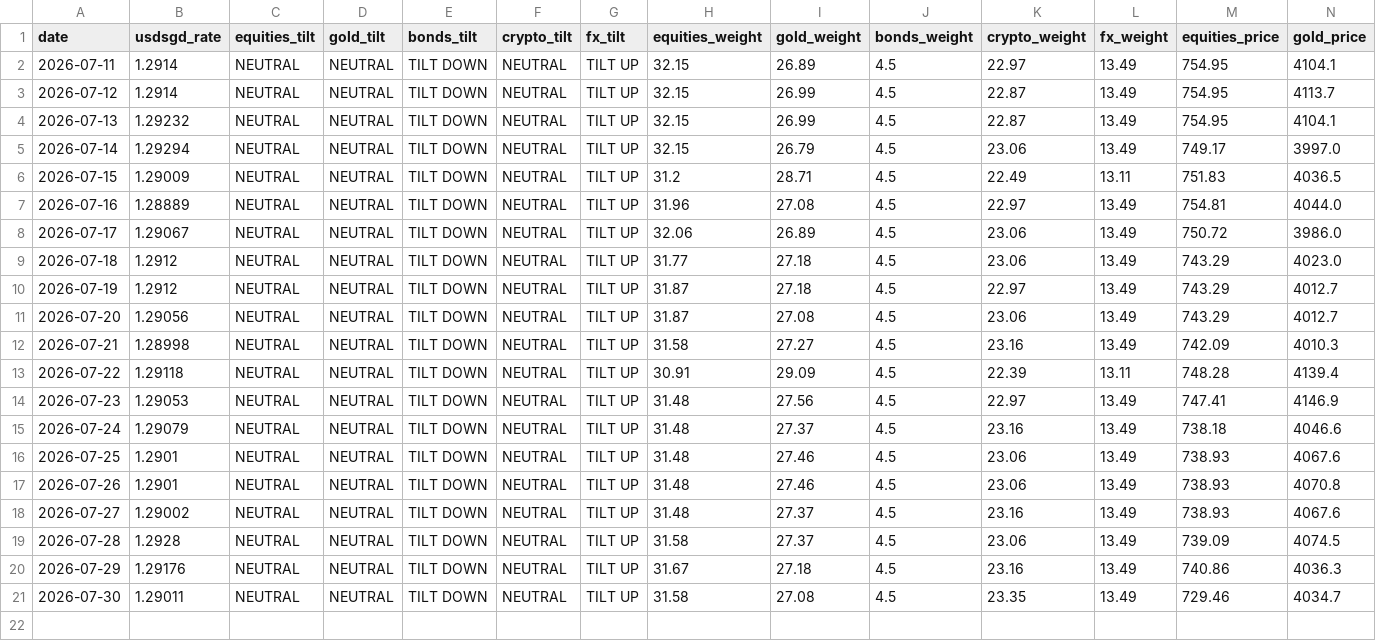
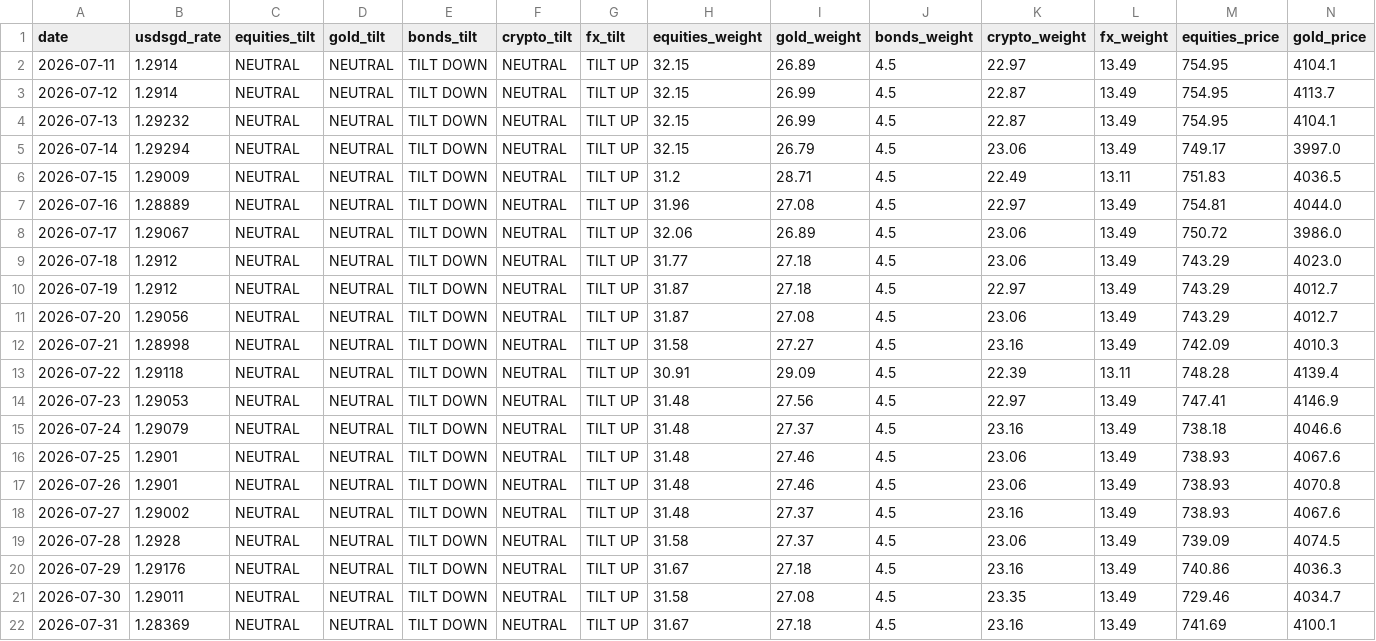
Before and after one commit to quantarram/quant-regime-research, a CSV file: notebooks/ibkr_paper_ledger.csv, drawn as a sheet; only a part is shown; rows hold the shown columns only; the diff names each change by its address in the sheet, - before the commit and + after, or states it on an @@ line.

```diff
--- a/notebooks/ibkr_paper_ledger.csv
+++ b/notebooks/ibkr_paper_ledger.csv
+row 22: 2026-07-31 | 1.28369 | NEUTRAL | NEUTRAL | TILT DOWN | NEUTRAL | TILT UP | 31.67 | 27.18 | 4.5 | 23.16 | 13.49 | 741.69 | 4100.1
```
Also changed, not shown: notebooks/gold_predictions.csv, notebooks/metals_predictions.csv, 5 other files.
